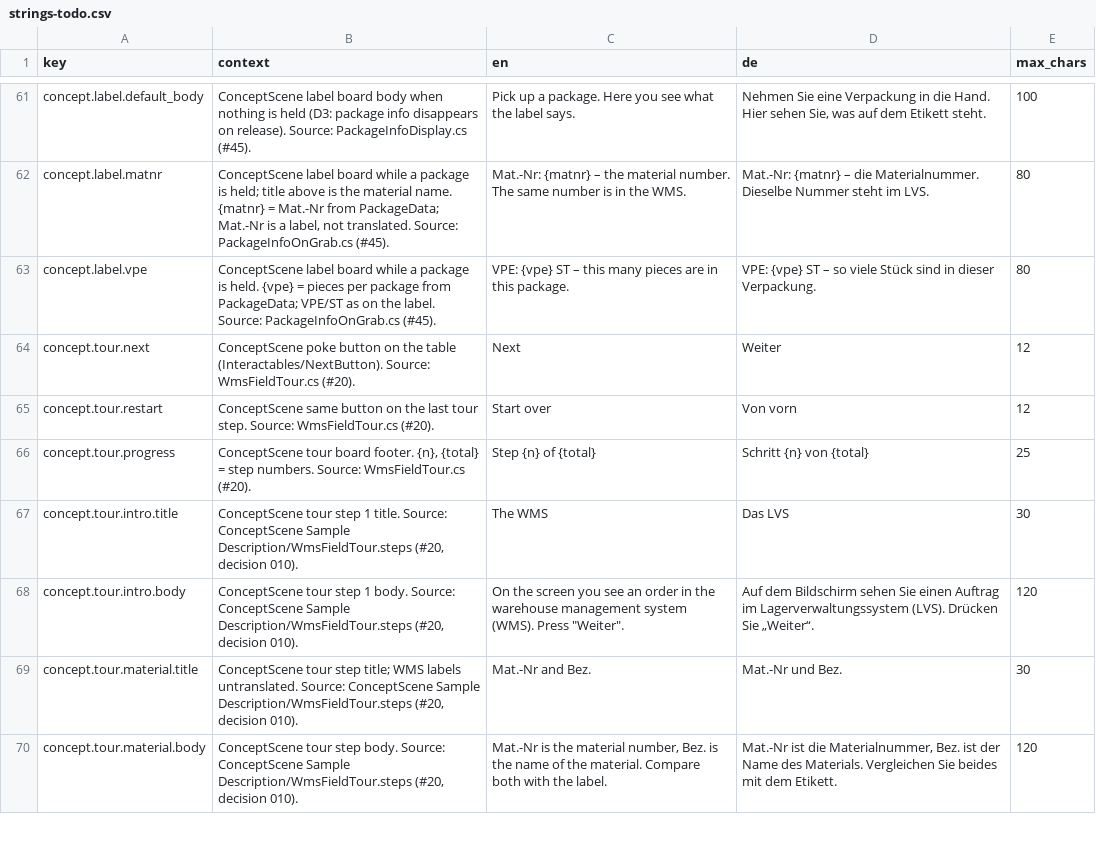
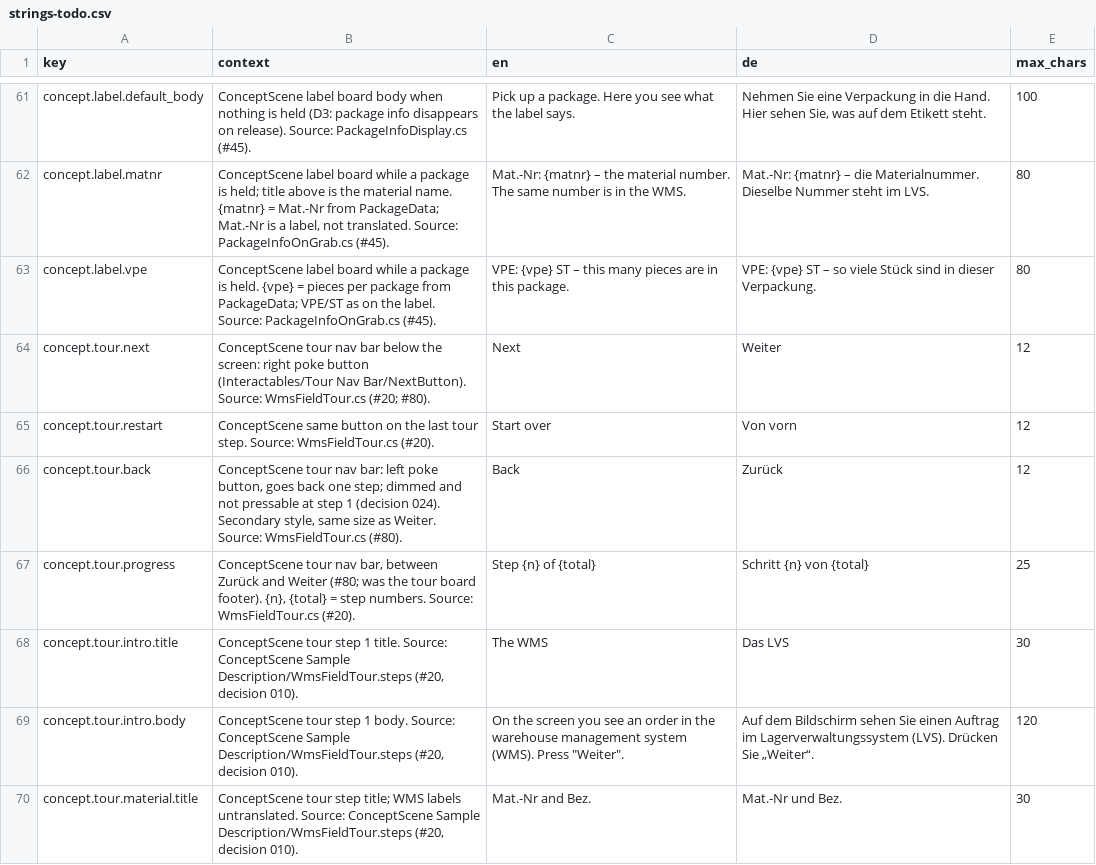
Before and after one commit to ttquynhdo/xrpick-v2, a CSV file: docs/i18n/strings-todo.csv, drawn as a sheet; only a part is shown, gaps mark what is left out; the shorter side is filled out with more unchanged rows.

```diff
--- a/docs/i18n/strings-todo.csv
+++ b/docs/i18n/strings-todo.csv
@@ -63,5 +63,6 @@ concept.label.matnr,"ConceptScene label board while a package is held; title abo
 concept.label.vpe,ConceptScene label board while a package is held. {vpe} = pieces per package from PackageData; VPE/ST as on the label. Source: PackageInfoOnGrab.cs (#45).,VPE: {vpe} ST – this many pieces are in this package.,VPE: {vpe} ST – so viele Stück sind in dieser Verpackung.,80
-concept.tour.next,ConceptScene poke button on the table (Interactables/NextButton). Source: WmsFieldTour.cs (#20).,Next,Weiter,12
+concept.tour.next,ConceptScene tour nav bar below the screen: right poke button (Interactables/Tour Nav Bar/NextButton). Source: WmsFieldTour.cs (#20; #80).,Next,Weiter,12
 concept.tour.restart,ConceptScene same button on the last tour step. Source: WmsFieldTour.cs (#20).,Start over,Von vorn,12
-concept.tour.progress,"ConceptScene tour board footer. {n}, {total} = step numbers. Source: WmsFieldTour.cs (#20).",Step {n} of {total},Schritt {n} von {total},25
+concept.tour.back,"ConceptScene tour nav bar: left poke button, goes back one step; dimmed and not pressable at step 1 (decision 024). Secondary style, same size as Weiter. Source: WmsFieldTour.cs (#80).",Back,Zurück,12
+concept.tour.progress,"ConceptScene tour nav bar, between Zurück and Weiter (#80; was the tour board footer). {n}, {total} = step numbers. Source: WmsFieldTour.cs (#20).",Step {n} of {total},Schritt {n} von {total},25
 concept.tour.intro.title,"ConceptScene tour step 1 title. Source: ConceptScene Sample Description/WmsFieldTour.steps (#20, decision 010).",The WMS,Das LVS,30
```
Also changed, not shown: docs/i18n/review-status.csv, 12 other files.
